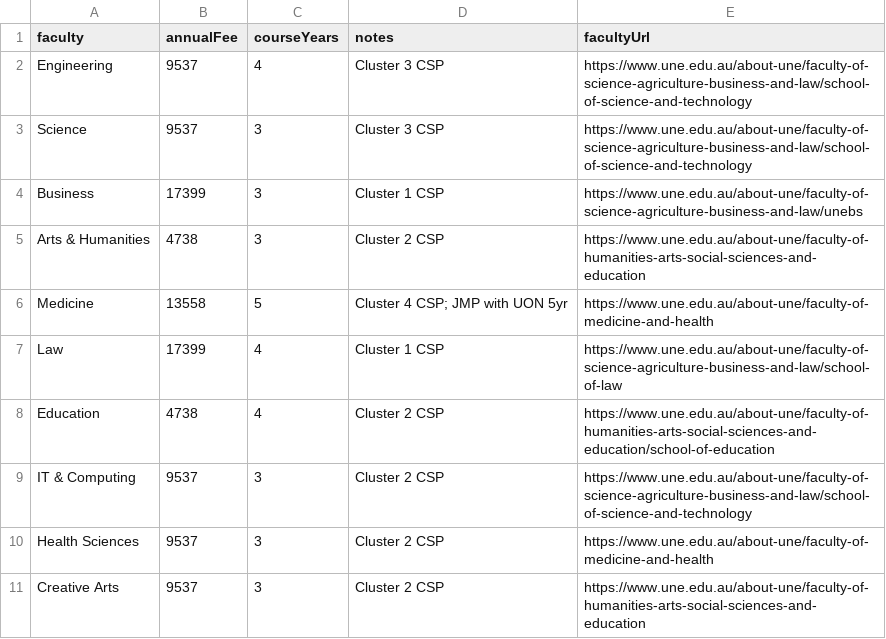
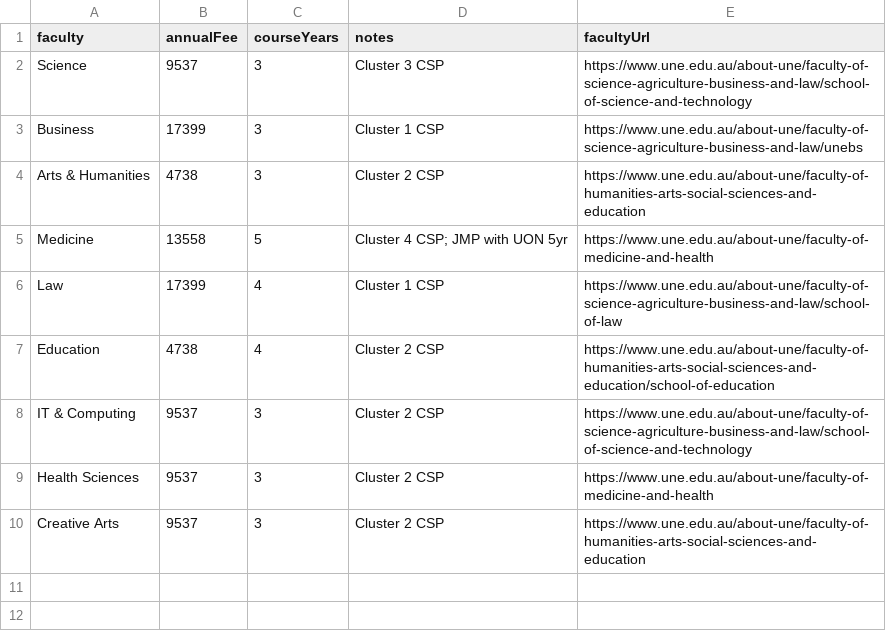
Before and after one commit to VladimirVranesvic/CampusCompass, a CSV file: public/data/fees/university-of-new-england.csv, drawn as a sheet.

```diff
--- a/public/data/fees/university-of-new-england.csv
+++ b/public/data/fees/university-of-new-england.csv
@@ -1,3 +1,2 @@
 faculty,annualFee,courseYears,notes,facultyUrl
-Engineering,9537,4,Cluster 3 CSP,https://www.une.edu.au/about-une/faculty-of-science-agriculture-business-and-law/school-of-science-and-technology
 Science,9537,3,Cluster 3 CSP,https://www.une.edu.au/about-une/faculty-of-science-agriculture-business-and-law/school-of-science-and-technology
```
Also changed, not shown: public/data/fees/charles-sturt-university.csv, public/data/fees/macquarie-university.csv, 2 other files.
